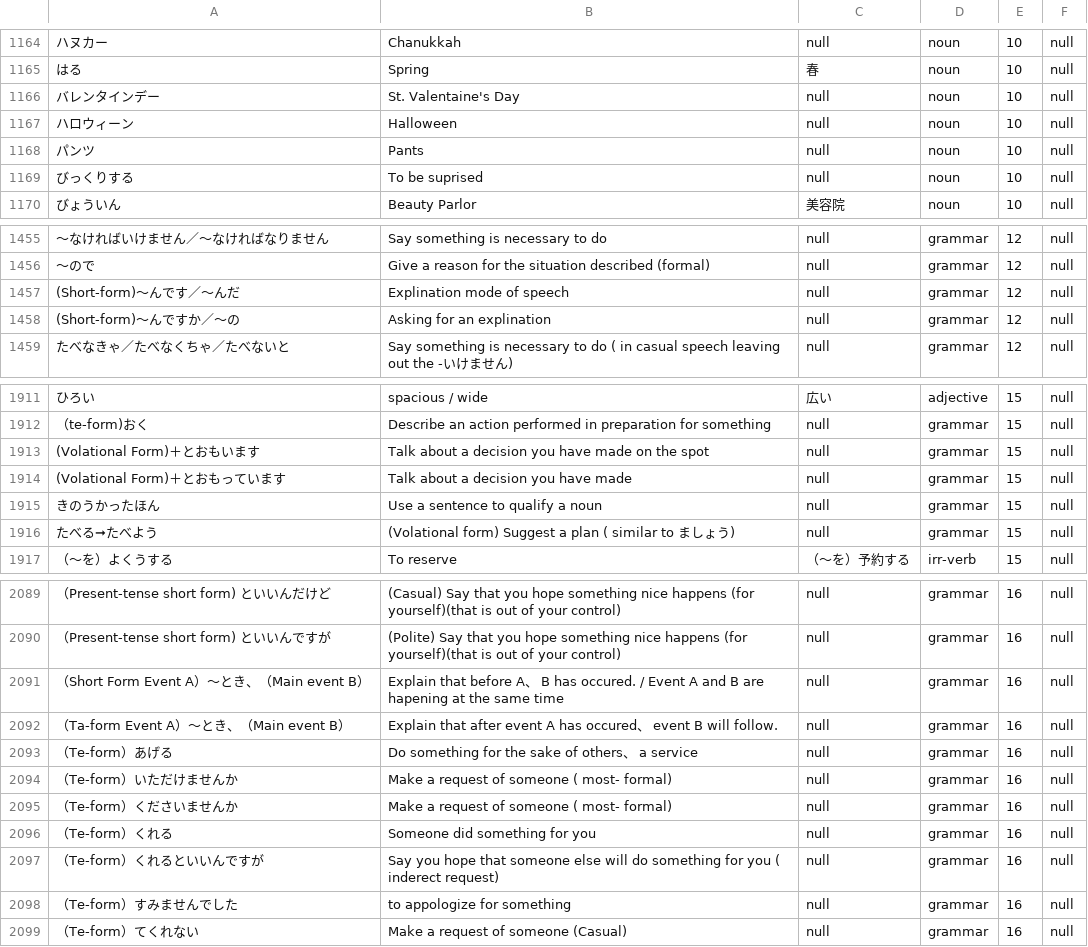
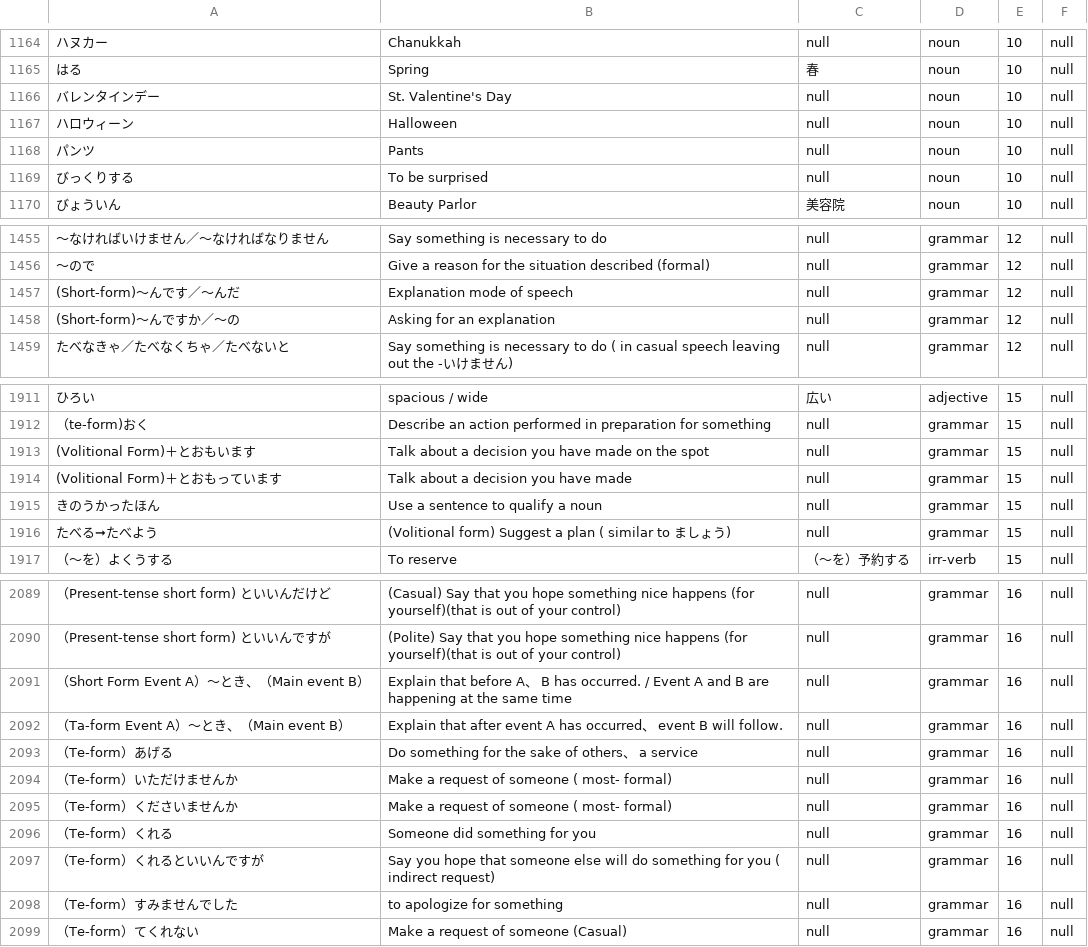
Before and after one commit to delacruzkb/JapaneseStudyTool, a CSV file: app/src/main/assets/jpnsData(initial).csv, drawn as a sheet; only a part is shown, gaps mark what is left out; the diff covers the shown part only; the diff names each change by its address in the sheet, - before the commit and + after, or states it on an @@ line.

```diff
--- a/app/src/main/assets/jpnsData(initial).csv
+++ b/app/src/main/assets/jpnsData(initial).csv
-B1166: St. Valentaine's Day
+B1166: St. Valentine's Day
-B1169: To be suprised
+B1169: To be surprised
-B1457: Explination mode of speech
+B1457: Explanation mode of speech
-B1458: Asking for an explination
+B1458: Asking for an explanation
-A1913: (Volational Form)＋とおもいます
+A1913: (Volitional Form)＋とおもいます
-A1914: (Volational Form)＋とおもっています
+A1914: (Volitional Form)＋とおもっています
-B1916: (Volational form) Suggest…
+B1916: (Volitional form) Suggest…
-B2091: …B has occured. / Event A and B are hapening at the…
+B2091: …B has occurred. / Event A and B are happening at the…
-B2092: …A has occured、…
+B2092: …A has occurred、…
-B2097: …you ( inderect request)
+B2097: …you ( indirect request)
-B2098: to appologize for something
+B2098: to apologize for something
```
Also changed, not shown: 2 added rows, 2 removed rows, 78 moved rows and 37 edited cells elsewhere in this file.
